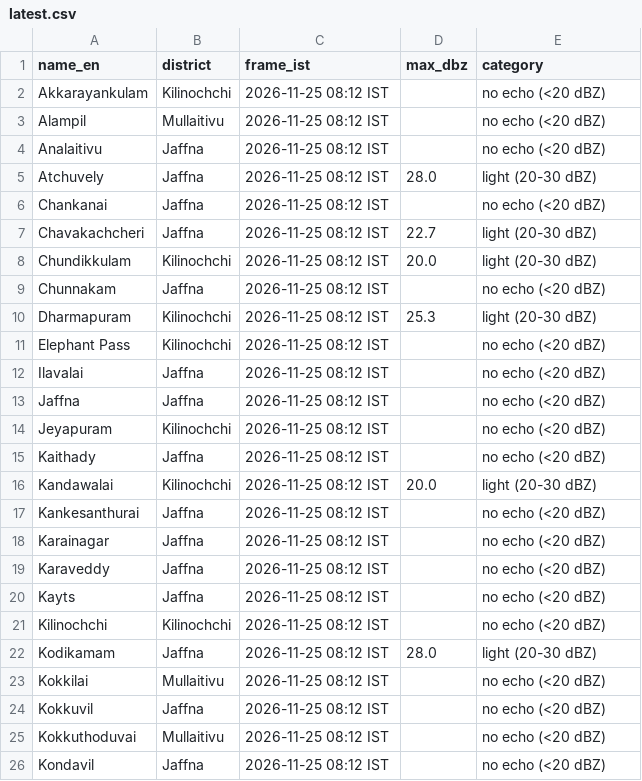
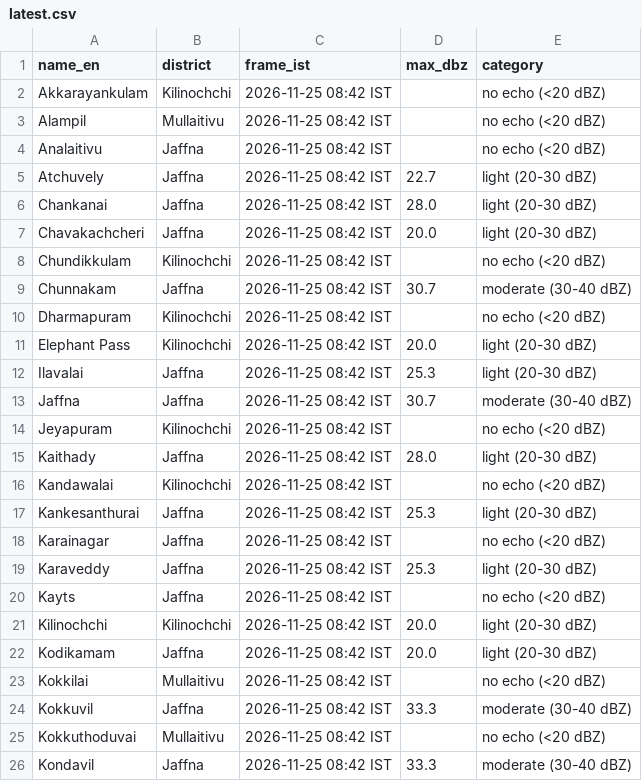
Before and after one commit to GThinesh/northern-radar, a CSV file: data/latest.csv, drawn as a sheet; only a part is shown; the diff covers the shown part only.

```diff
--- a/data/latest.csv
+++ b/data/latest.csv
@@ -1,26 +1,26 @@
 name_en,district,frame_ist,max_dbz,category
-Akkarayankulam,Kilinochchi,2026-11-25 08:12 IST,,no echo (<20 dBZ)
-Alampil,Mullaitivu,2026-11-25 08:12 IST,,no echo (<20 dBZ)
-Analaitivu,Jaffna,2026-11-25 08:12 IST,,no echo (<20 dBZ)
-Atchuvely,Jaffna,2026-11-25 08:12 IST,28.0,light (20-30 dBZ)
-Chankanai,Jaffna,2026-11-25 08:12 IST,,no echo (<20 dBZ)
-Chavakachcheri,Jaffna,2026-11-25 08:12 IST,22.7,light (20-30 dBZ)
-Chundikkulam,Kilinochchi,2026-11-25 08:12 IST,20.0,light (20-30 dBZ)
-Chunnakam,Jaffna,2026-11-25 08:12 IST,,no echo (<20 dBZ)
-Dharmapuram,Kilinochchi,2026-11-25 08:12 IST,25.3,light (20-30 dBZ)
-Elephant Pass,Kilinochchi,2026-11-25 08:12 IST,,no echo (<20 dBZ)
-Ilavalai,Jaffna,2026-11-25 08:12 IST,,no echo (<20 dBZ)
-Jaffna,Jaffna,2026-11-25 08:12 IST,,no echo (<20 dBZ)
-Jeyapuram,Kilinochchi,2026-11-25 08:12 IST,,no echo (<20 dBZ)
-Kaithady,Jaffna,2026-11-25 08:12 IST,,no echo (<20 dBZ)
-Kandawalai,Kilinochchi,2026-11-25 08:12 IST,20.0,light (20-30 dBZ)
-Kankesanthurai,Jaffna,2026-11-25 08:12 IST,,no echo (<20 dBZ)
-Karainagar,Jaffna,2026-11-25 08:12 IST,,no echo (<20 dBZ)
-Karaveddy,Jaffna,2026-11-25 08:12 IST,,no echo (<20 dBZ)
-Kayts,Jaffna,2026-11-25 08:12 IST,,no echo (<20 dBZ)
-Kilinochchi,Kilinochchi,2026-11-25 08:12 IST,,no echo (<20 dBZ)
-Kodikamam,Jaffna,2026-11-25 08:12 IST,28.0,light (20-30 dBZ)
-Kokkilai,Mullaitivu,2026-11-25 08:12 IST,,no echo (<20 dBZ)
-Kokkuvil,Jaffna,2026-11-25 08:12 IST,,no echo (<20 dBZ)
-Kokkuthoduvai,Mullaitivu,2026-11-25 08:12 IST,,no echo (<20 dBZ)
-Kondavil,Jaffna,2026-11-25 08:12 IST,,no echo (<20 dBZ)
+Akkarayankulam,Kilinochchi,2026-11-25 08:42 IST,,no echo (<20 dBZ)
+Alampil,Mullaitivu,2026-11-25 08:42 IST,,no echo (<20 dBZ)
+Analaitivu,Jaffna,2026-11-25 08:42 IST,,no echo (<20 dBZ)
+Atchuvely,Jaffna,2026-11-25 08:42 IST,22.7,light (20-30 dBZ)
+Chankanai,Jaffna,2026-11-25 08:42 IST,28.0,light (20-30 dBZ)
+Chavakachcheri,Jaffna,2026-11-25 08:42 IST,20.0,light (20-30 dBZ)
+Chundikkulam,Kilinochchi,2026-11-25 08:42 IST,,no echo (<20 dBZ)
+Chunnakam,Jaffna,2026-11-25 08:42 IST,30.7,moderate (30-40 dBZ)
+Dharmapuram,Kilinochchi,2026-11-25 08:42 IST,,no echo (<20 dBZ)
+Elephant Pass,Kilinochchi,2026-11-25 08:42 IST,20.0,light (20-30 dBZ)
+Ilavalai,Jaffna,2026-11-25 08:42 IST,25.3,light (20-30 dBZ)
+Jaffna,Jaffna,2026-11-25 08:42 IST,30.7,moderate (30-40 dBZ)
+Jeyapuram,Kilinochchi,2026-11-25 08:42 IST,,no echo (<20 dBZ)
+Kaithady,Jaffna,2026-11-25 08:42 IST,28.0,light (20-30 dBZ)
+Kandawalai,Kilinochchi,2026-11-25 08:42 IST,,no echo (<20 dBZ)
+Kankesanthurai,Jaffna,2026-11-25 08:42 IST,25.3,light (20-30 dBZ)
+Karainagar,Jaffna,2026-11-25 08:42 IST,,no echo (<20 dBZ)
+Karaveddy,Jaffna,2026-11-25 08:42 IST,25.3,light (20-30 dBZ)
+Kayts,Jaffna,2026-11-25 08:42 IST,,no echo (<20 dBZ)
+Kilinochchi,Kilinochchi,2026-11-25 08:42 IST,20.0,light (20-30 dBZ)
+Kodikamam,Jaffna,2026-11-25 08:42 IST,20.0,light (20-30 dBZ)
+Kokkilai,Mullaitivu,2026-11-25 08:42 IST,,no echo (<20 dBZ)
+Kokkuvil,Jaffna,2026-11-25 08:42 IST,33.3,moderate (30-40 dBZ)
+Kokkuthoduvai,Mullaitivu,2026-11-25 08:42 IST,,no echo (<20 dBZ)
+Kondavil,Jaffna,2026-11-25 08:42 IST,33.3,moderate (30-40 dBZ)
```
Also changed, not shown: 104 edited cells elsewhere in this file, data/frames.csv, 8 other files.
